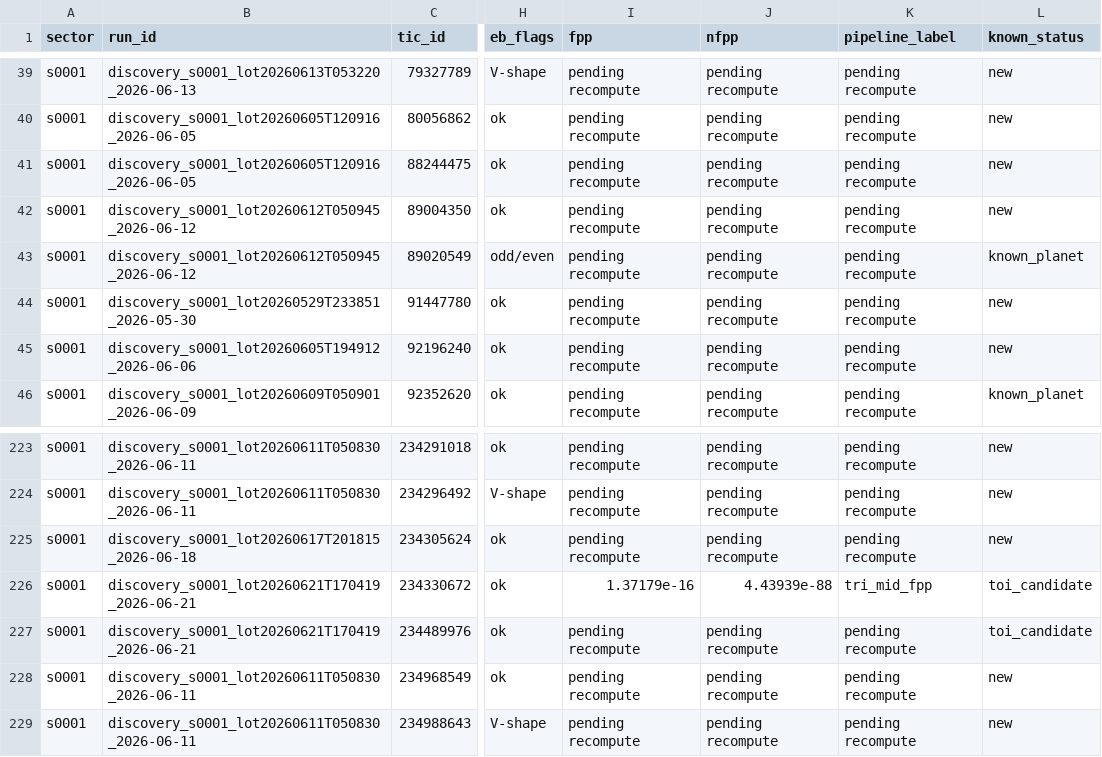
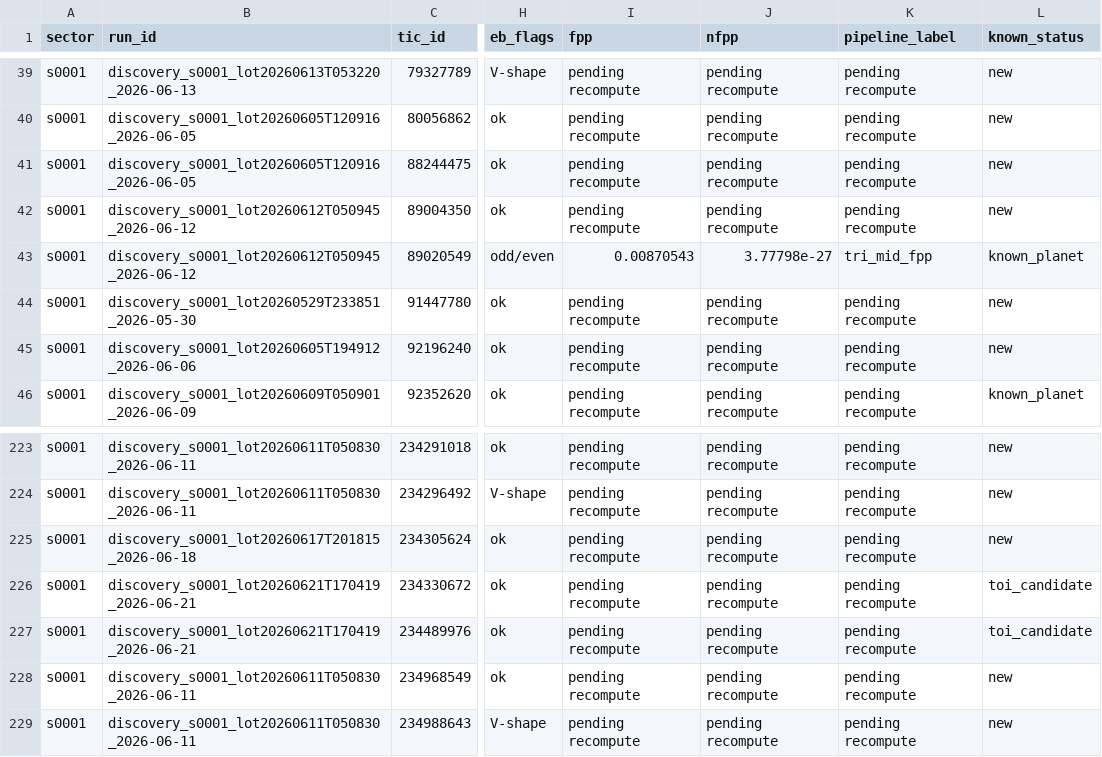
Before and after one commit to exonit-project/exonit-results, a CSV file: candidates/strong_candidates.csv, drawn as a sheet; only a part is shown, gaps mark what is left out; the diff names each change by its address in the sheet, - before the commit and + after, or states it on an @@ line.

```diff
--- a/candidates/strong_candidates.csv
+++ b/candidates/strong_candidates.csv
-I43 (fpp): pending recompute
+I43 (fpp): 0.00870543
-J43 (nfpp): pending recompute
+J43 (nfpp): 3.77798e-27
-K43 (pipeline_label): pending recompute
+K43 (pipeline_label): tri_mid_fpp
-I226 (fpp): 1.37179e-16
+I226 (fpp): pending recompute
-J226 (nfpp): 4.43939e-88
+J226 (nfpp): pending recompute
-K226 (pipeline_label): tri_mid_fpp
+K226 (pipeline_label): pending recompute
```
Also changed, not shown: 4 other files.
